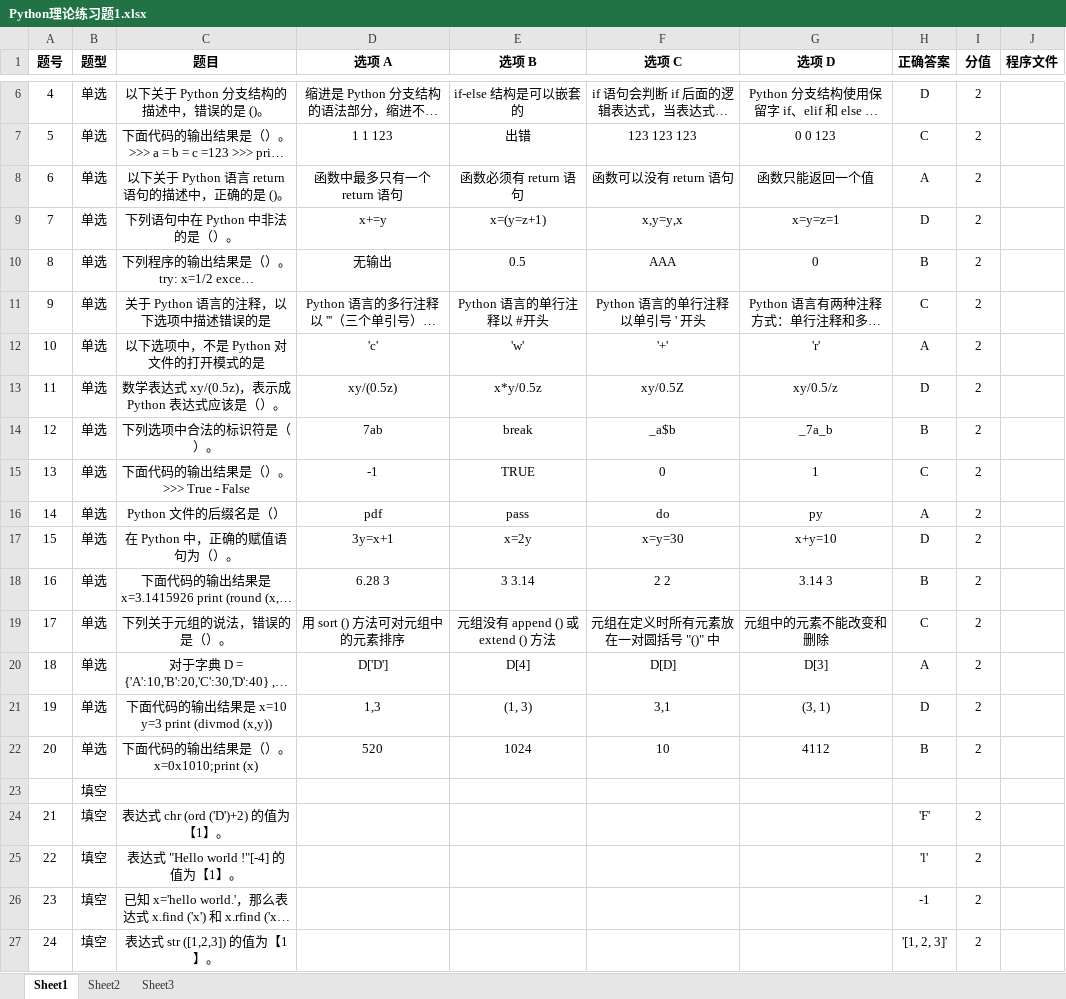
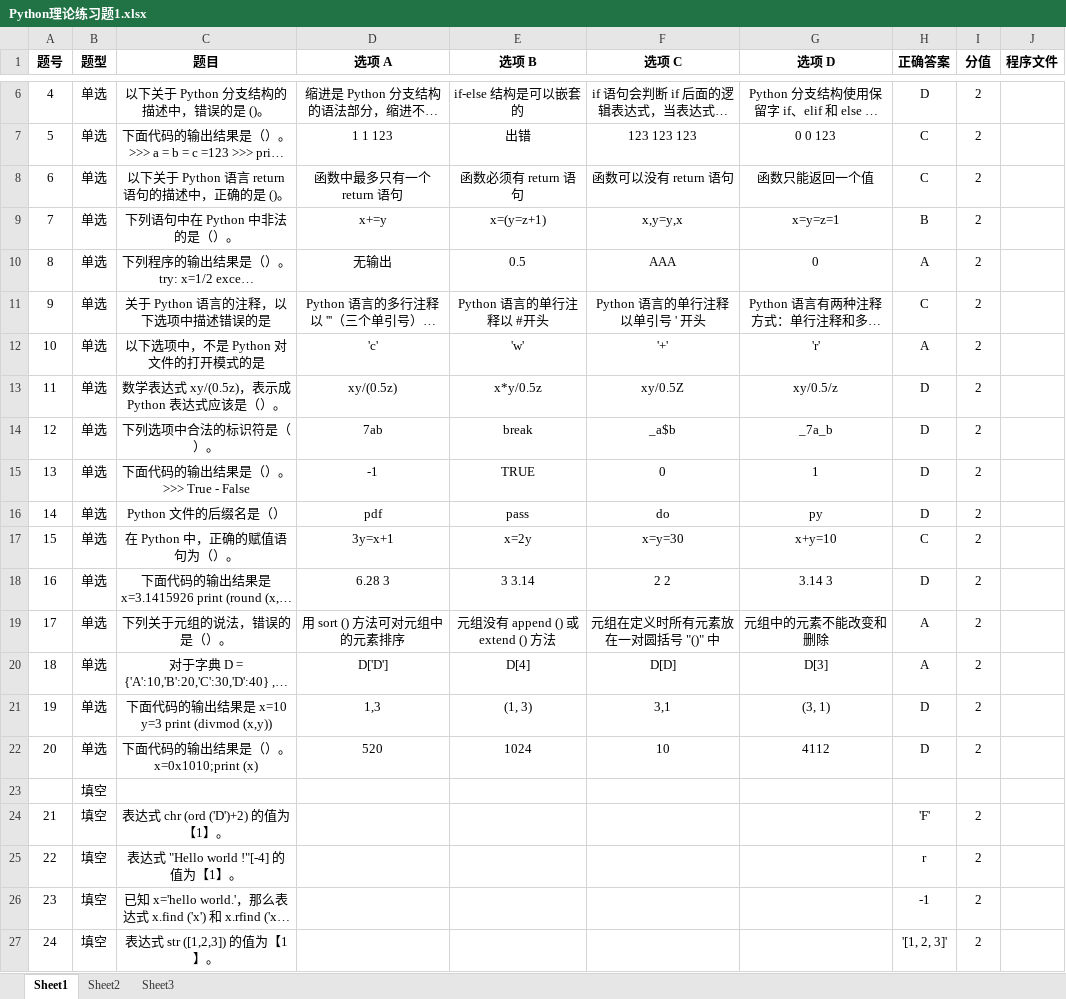
Before and after one commit to RyanTanC/HNUST-Exam-System, an Excel workbook: 题库/Python理论练习题1.xlsx, sheet Sheet1, drawn as a sheet; only a part is shown, gaps mark what is left out; long unchanged cells end in …; values as stored, in another font and other column widths than the file's, no borders; the diff names each change by its address in the sheet, - before the commit and + after, or states it on an @@ line.

```diff
--- a/题库/Python理论练习题1.xlsx (sheet Sheet1)
+++ b/题库/Python理论练习题1.xlsx (sheet Sheet1)
-H8 (正确答案): A
+H8 (正确答案): C
-H9 (正确答案): D
+H9 (正确答案): B
-H10 (正确答案): B
+H10 (正确答案): A
-H14 (正确答案): B
+H14 (正确答案): D
-H15 (正确答案): C
+H15 (正确答案): D
-H16 (正确答案): A
+H16 (正确答案): D
-H17 (正确答案): D
+H17 (正确答案): C
-H18 (正确答案): B
+H18 (正确答案): D
-H19 (正确答案): C
+H19 (正确答案): A
-H22 (正确答案): B
+H22 (正确答案): D
-H25 (正确答案): 'l'
+H25 (正确答案): r
```
Also changed, not shown: 题库/PY程序设计模拟题3.xlsx, 题库/PY选择题.xlsx, 2 other files.
